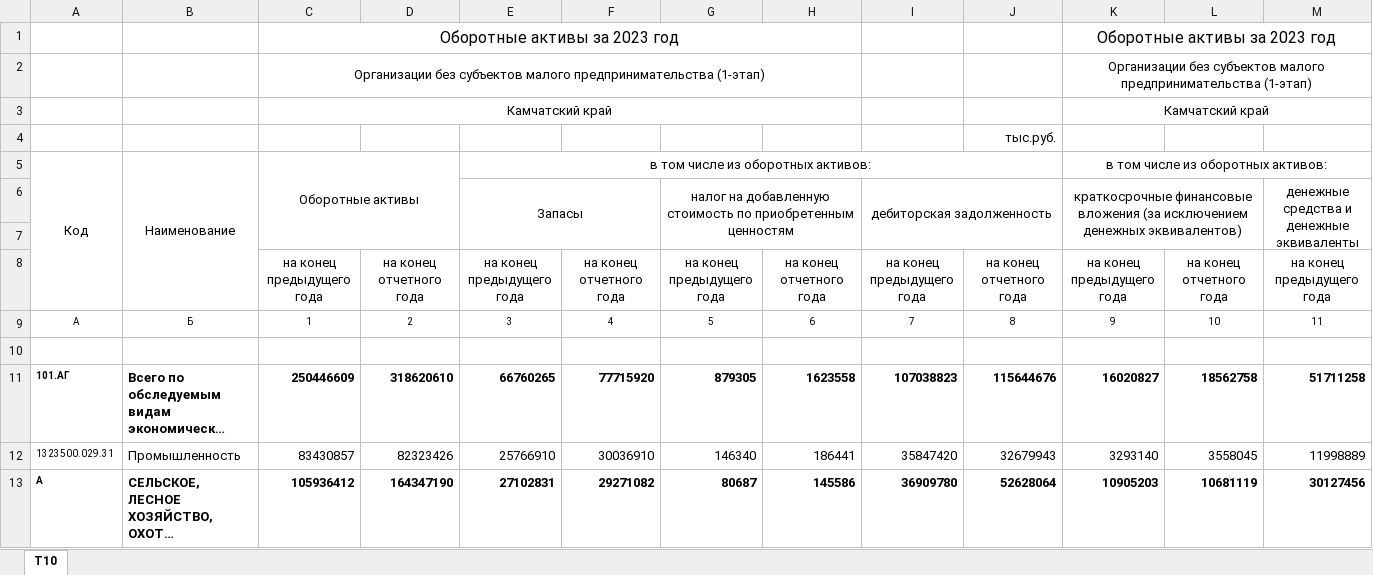
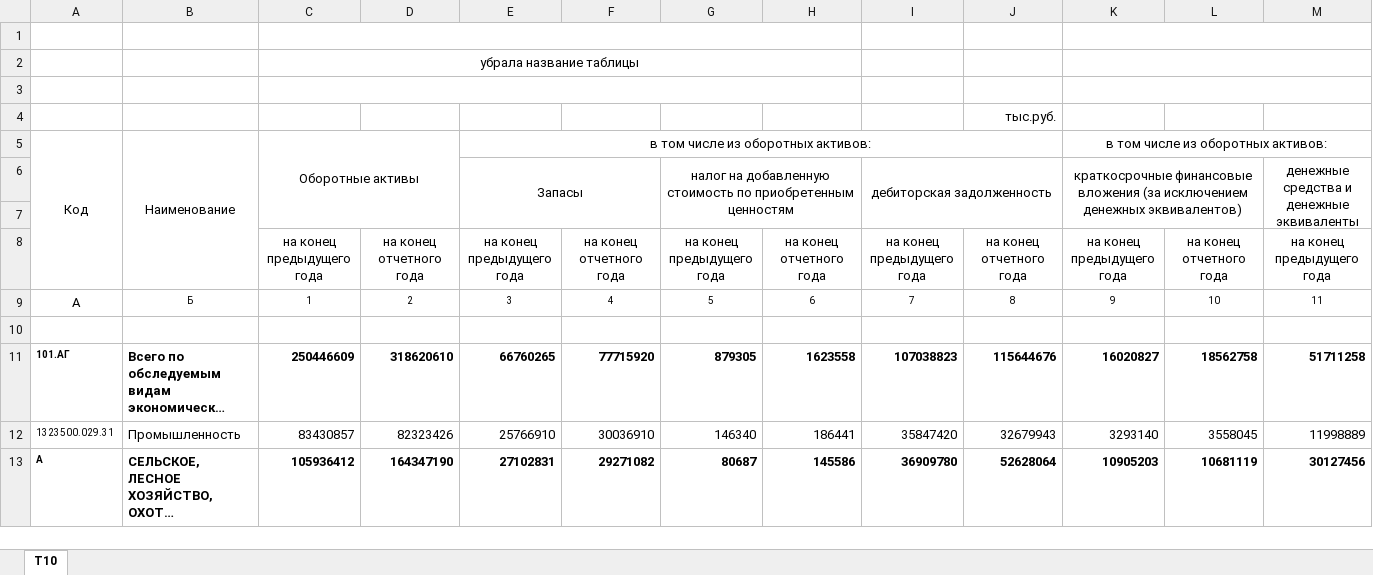
Before and after one commit to lsnowkam-code/project1, an Excel workbook: input/excel/T23_000000_t10Ved14.xlsx, sheet T10, drawn as a sheet; only a part is shown; long unchanged cells end in …; values as stored, in another font and other column widths than the file's, no borders; removed rows and columns are numbered as before the commit, all else as after; rows hold the shown columns only; the diff names each change by its address in the sheet, - before the commit and + after, or states it on an @@ line.

```diff
--- a/input/excel/T23_000000_t10Ved14.xlsx (sheet T10)
+++ b/input/excel/T23_000000_t10Ved14.xlsx (sheet T10)
-row 1:  |  | Оборотные активы за 2023 год |  |  |  |  |  |  |  | Оборотные активы за 2023 год
+row 1: (empty)
-row 2:  |  | Организации без субъектов малого предпринимательства (1-этап) |  |  |  |  |  |  |  | Организации без субъектов малого предпринимательства (1-этап)
+row 2:  |  | убрала название таблицы
-row 3:  |  | Камчатский край |  |  |  |  |  |  |  | Камчатский край
+row 3: (empty)
@@ A9 text size: larger @@
```
Also changed, not shown: 10 other files.
